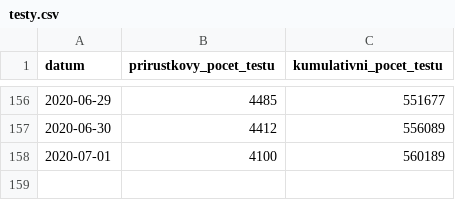
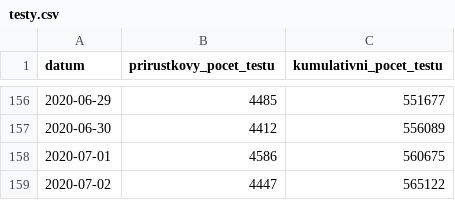
Before and after one commit to martin-majlis/covid-19, a CSV file: data/backup/onemocneni-aktualne.mzcr.cz_covid-19-v2/testy.csv, drawn as a sheet; only a part is shown, gaps mark what is left out.

```diff
--- a/data/backup/onemocneni-aktualne.mzcr.cz_covid-19-v2/testy.csv
+++ b/data/backup/onemocneni-aktualne.mzcr.cz_covid-19-v2/testy.csv
@@ -157,2 +157,3 @@
 2020-06-30,4412,556089
-2020-07-01,4100,560189
+2020-07-01,4586,560675
+2020-07-02,4447,565122
```
Also changed, not shown: data/backup/onemocneni-aktualne.mzcr.cz_covid-19-v2/kraj-okres-nakazeni-vyleceni-umrti.csv, data/backup/onemocneni-aktualne.mzcr.cz_covid-19-v2/nakazeni-vyleceni-umrti-testy.csv, 15 other files.
